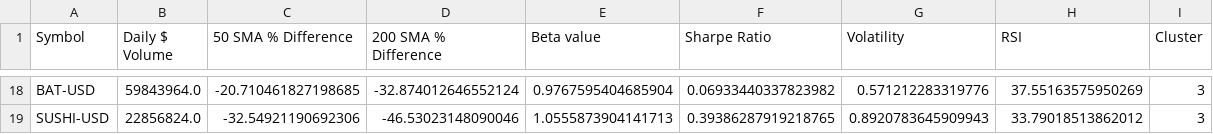
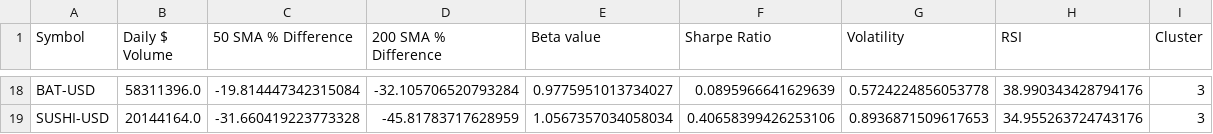
Before and after one commit to samparsa9/Sheryl, a CSV file: Data/processed_data.csv, drawn as a sheet; only a part is shown, gaps mark what is left out; the diff covers the shown part only; the diff names each change by its address in the sheet, - before the commit and + after, or states it on an @@ line.

```diff
--- a/Data/processed_data.csv
+++ b/Data/processed_data.csv
-B18 (Daily $ Volume): 59843964.0
+B18 (Daily $ Volume): 58311396.0
-C18 (50 SMA % Difference): -20.710461827198685
+C18 (50 SMA % Difference): -19.814447342315084
-D18 (200 SMA % Difference): -32.874012646552124
+D18 (200 SMA % Difference): -32.105706520793284
-E18 (Beta value): 0.9767595404685904
+E18 (Beta value): 0.9775951013734027
-F18 (Sharpe Ratio): 0.06933440337823982
+F18 (Sharpe Ratio): 0.0895966641629639
-G18 (Volatility): 0.571212283319776
+G18 (Volatility): 0.5724224856053778
-H18 (RSI): 37.55163575950269
+H18 (RSI): 38.990343428794176
-B19 (Daily $ Volume): 22856824.0
+B19 (Daily $ Volume): 20144164.0
-C19 (50 SMA % Difference): -32.54921190692306
+C19 (50 SMA % Difference): -31.660419223773328
-D19 (200 SMA % Difference): -46.53023148090046
+D19 (200 SMA % Difference): -45.81783717628959
-E19 (Beta value): 1.0555873904141713
+E19 (Beta value): 1.0567357034058034
-F19 (Sharpe Ratio): 0.39386287919218765
+F19 (Sharpe Ratio): 0.40658399426253106
-G19 (Volatility): 0.8920783645909943
+G19 (Volatility): 0.8936871509617653
-H19 (RSI): 33.79018513862012
+H19 (RSI): 34.955263724743176
```
Also changed, not shown: 111 edited cells elsewhere in this file, Data/optimal_vs_current portfolio.csv, 9 other files.
